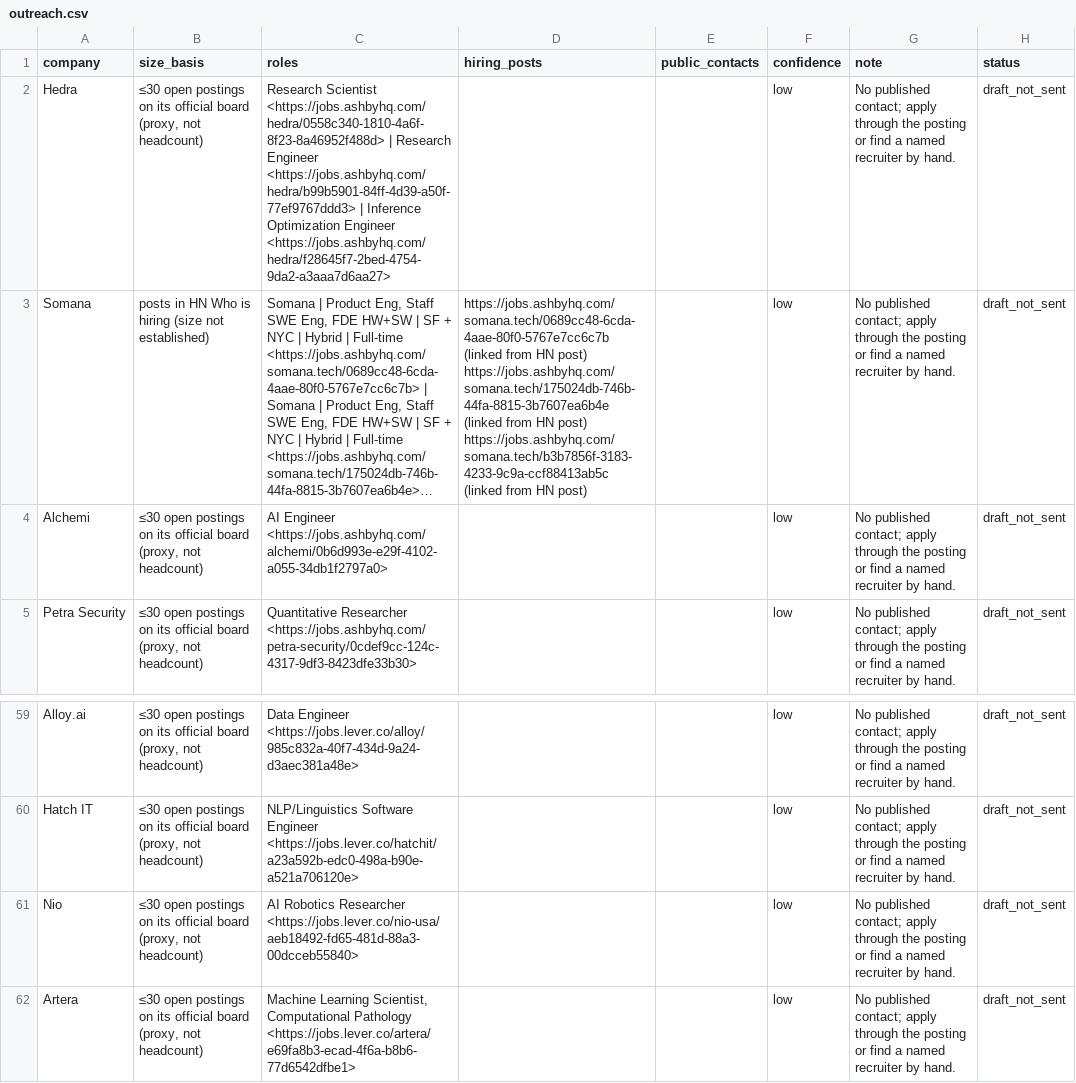
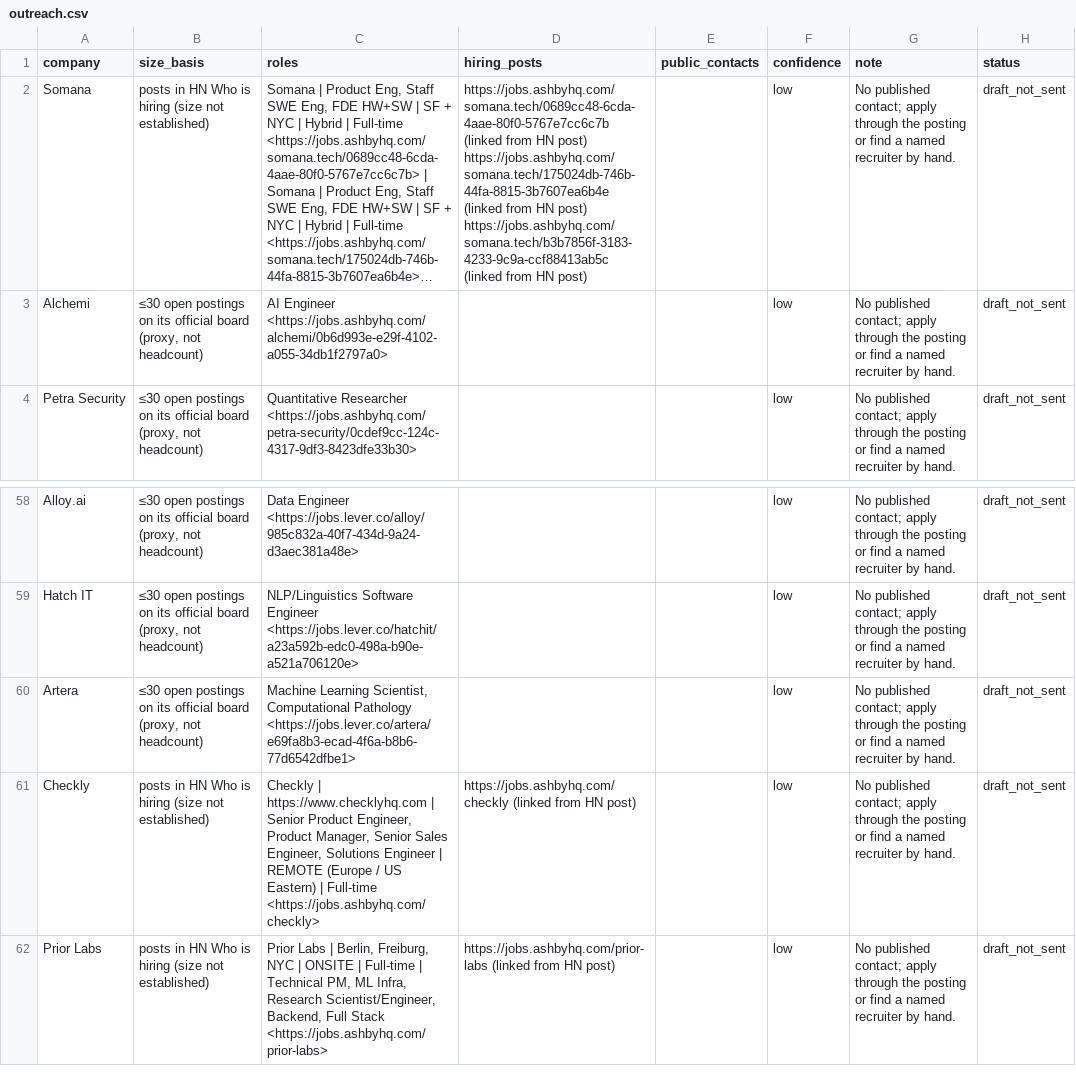
Before and after one commit to Lindsey-cyber/jobhunt-agent, a CSV file: docs/reports/2026-10-28/outreach.csv, drawn as a sheet; only a part is shown, gaps mark what is left out; the shorter side is filled out with more unchanged rows; long unchanged cells end in …; removed rows and columns are numbered as before the commit, all else as after; the diff covers the shown part only; the diff names each change by its address in the sheet, - before the commit and + after, or states it on an @@ line.

```diff
--- a/docs/reports/2026-10-28/outreach.csv
+++ b/docs/reports/2026-10-28/outreach.csv
-row 2: Hedra | ≤30 open postings on its official board (proxy, not headcount) | Research Scientist <https://jobs.ashbyhq.com/hedra/0558c340-1810-4a6f-8f23-8a46952f488d> | Research Engineer <https://jobs.ashbyhq.com/hedra/b99b5901-84ff-4d39-a50f-77ef9767ddd3> | Inference Optimization Engineer <https://jobs.ashbyhq.com/hedra/f28645f7-2bed-4754-9da2-a3aaa7d6aa27> |  |  | low | No published contact; apply through the posting or find a named recruiter by hand. | draft_not_sent
-row 61: Nio | ≤30 open postings on its official board (proxy, not headcount) | AI Robotics Researcher <https://jobs.lever.co/nio-usa/aeb18492-fd65-481d-88a3-00dcceb55840> |  |  | low | No published contact; apply through the posting or find a named recruiter by hand. | draft_not_sent
```
Also changed, not shown: 3 added rows, 3 removed rows and 2 edited cells elsewhere in this file, docs/reports/2026-10-28/channels.csv, docs/reports/2026-10-28/leads.csv, 21 other files.
